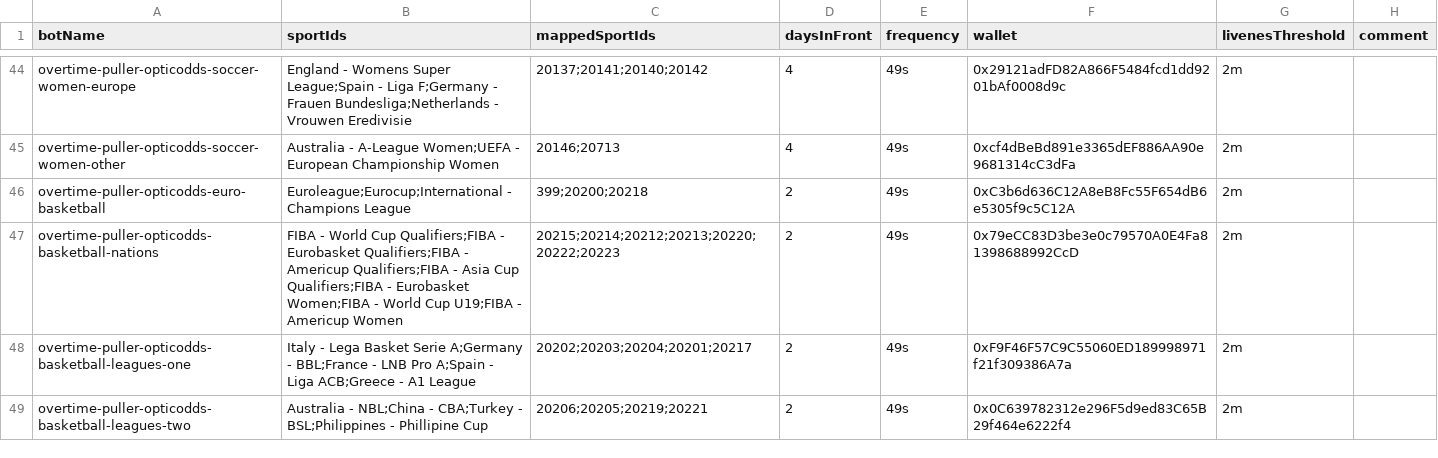
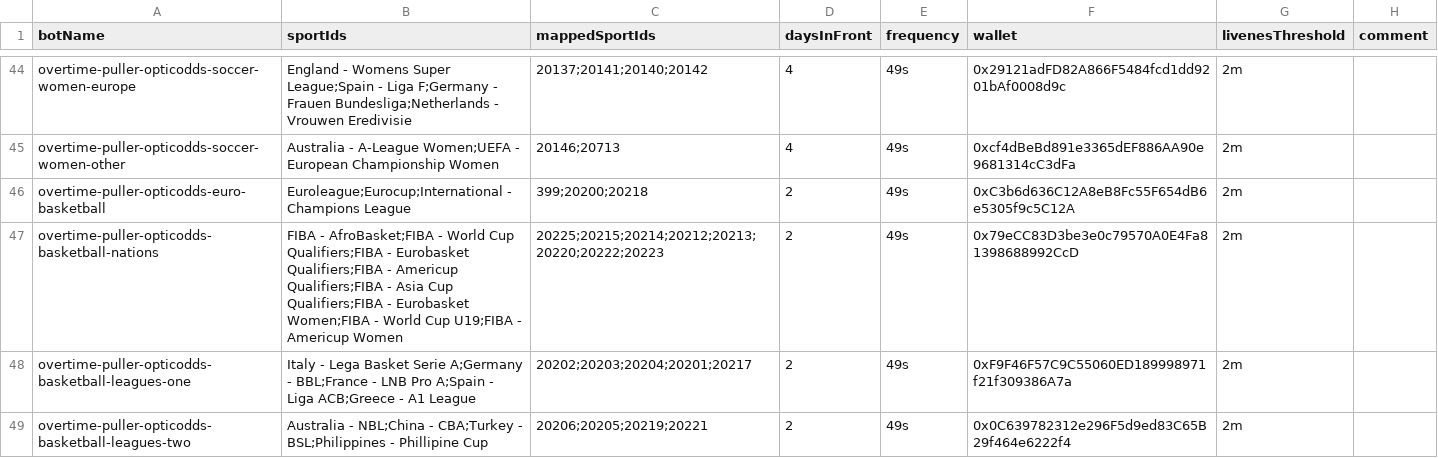
Before and after one commit to thales-markets/sports-markets-v2-risk-management, a CSV file: bots-data.csv, drawn as a sheet; only a part is shown, gaps mark what is left out.

```diff
--- a/bots-data.csv
+++ b/bots-data.csv
@@ -46,3 +46,3 @@ overtime-puller-opticodds-soccer-women-other,Australia - A-League Women;UEFA - E
 overtime-puller-opticodds-euro-basketball,Euroleague;Eurocup;International - Champions League,399;20200;20218,2,49s,0xC3b6d636C12A8eB8Fc55F654dB6e5305f9c5C12A,2m,
-overtime-puller-opticodds-basketball-nations,FIBA - World Cup Qualifiers;FIBA - Eurobasket Qualifiers;FIBA - Americup Qualifiers;FIBA - Asia Cup Qualifiers;FIBA - Eurobasket Women;FIBA - World Cup U19;FIBA - Americup Women,20215;20214;20212;20213;20220;20222;20223,2,49s,0x79eCC83D3be3e0c79570A0E4Fa81398688992CcD,2m,
+overtime-puller-opticodds-basketball-nations,FIBA - AfroBasket;FIBA - World Cup Qualifiers;FIBA - Eurobasket Qualifiers;FIBA - Americup Qualifiers;FIBA - Asia Cup Qualifiers;FIBA - Eurobasket Women;FIBA - World Cup U19;FIBA - Americup Women,20225;20215;20214;20212;20213;20220;20222;20223,2,49s,0x79eCC83D3be3e0c79570A0E4Fa81398688992CcD,2m,
 overtime-puller-opticodds-basketball-leagues-one,Italy - Lega Basket Serie A;Germany - BBL;France - LNB Pro A;Spain - Liga ACB;Greece - A1 League,20202;20203;20204;20201;20217,2,49s,0xF9F46F57C9C55060ED189998971f21f309386A7a,2m,
```
Also changed, not shown: bookmakers-data.csv.
